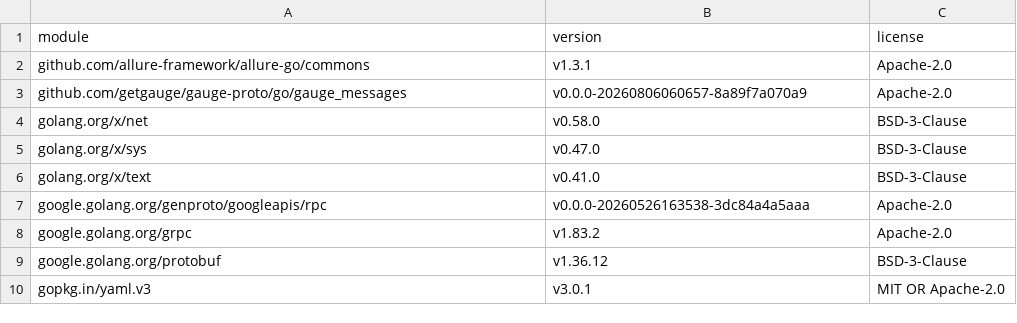
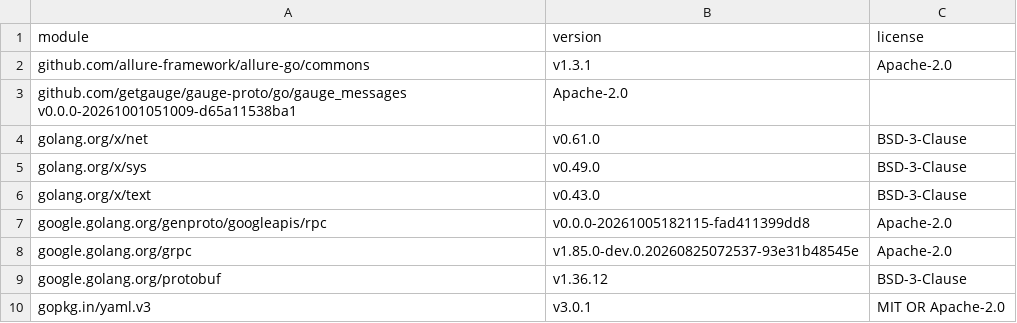
Before and after one commit to jsabak/gauge-allure-report, a CSV file: licenses/go-modules.csv, drawn as a sheet.

Commit message:
go 1.26.9 5

```diff
--- a/licenses/go-modules.csv
+++ b/licenses/go-modules.csv
@@ -2,8 +2,8 @@ module,version,license
 github.com/allure-framework/allure-go/commons,v1.3.1,Apache-2.0
-github.com/getgauge/gauge-proto/go/gauge_messages,v0.0.0-20260806060657-8a89f7a070a9,Apache-2.0
-golang.org/x/net,v0.58.0,BSD-3-Clause
-golang.org/x/sys,v0.47.0,BSD-3-Clause
-golang.org/x/text,v0.41.0,BSD-3-Clause
-google.golang.org/genproto/googleapis/rpc,v0.0.0-20260526163538-3dc84a4a5aaa,Apache-2.0
-google.golang.org/grpc,v1.83.2,Apache-2.0
+github.com/getgauge/gauge-proto/go/gauge_messages v0.0.0-20261001051009-d65a11538ba1,Apache-2.0
+golang.org/x/net,v0.61.0,BSD-3-Clause
+golang.org/x/sys,v0.49.0,BSD-3-Clause
+golang.org/x/text,v0.43.0,BSD-3-Clause
+google.golang.org/genproto/googleapis/rpc,v0.0.0-20261005182115-fad411399dd8,Apache-2.0
+google.golang.org/grpc,v1.85.0-dev.0.20260825072537-93e31b48545e,Apache-2.0
 google.golang.org/protobuf,v1.36.12,BSD-3-Clause
```
